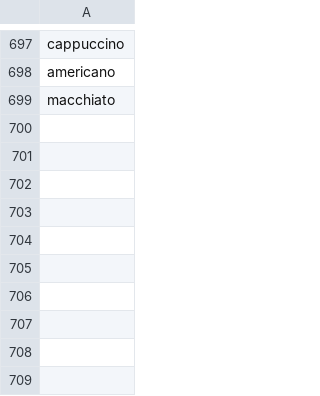
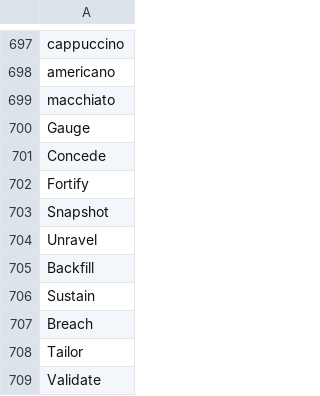
Before and after one commit to muhfaris/english-vocabulary, a CSV file: vocabularies.csv, drawn as a sheet; only a part is shown, gaps mark what is left out.

```diff
--- a/vocabularies.csv
+++ b/vocabularies.csv
@@ -699 +699,11 @@ americano
 macchiato
+Gauge
+Concede
+Fortify
+Snapshot
+Unravel
+Backfill
+Sustain
+Breach
+Tailor
+Validate
```
Also changed, not shown: 1 other file.
